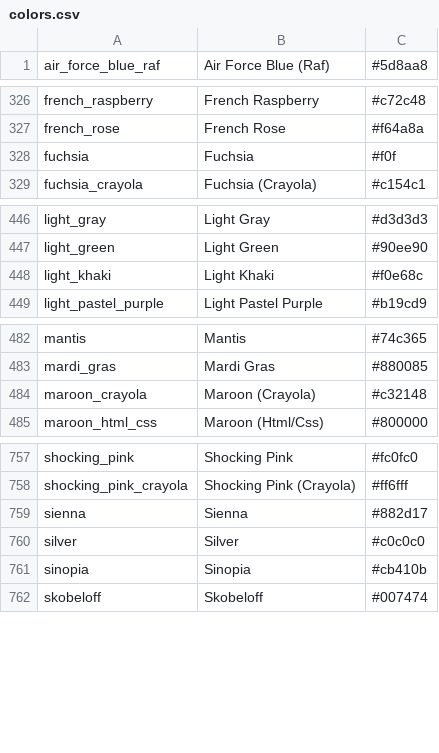
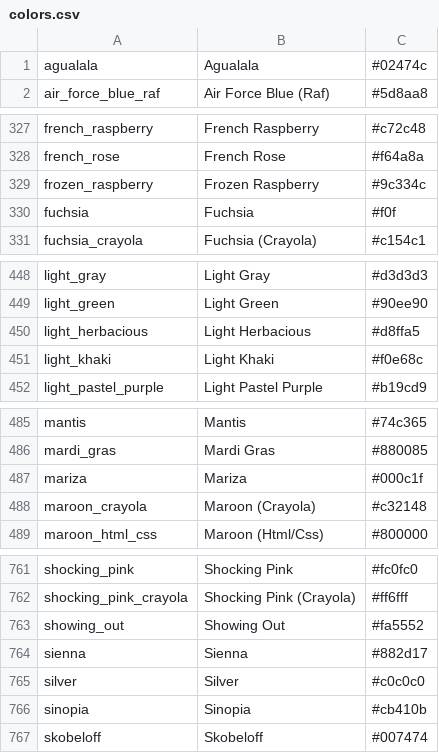
Before and after one commit to tredfern/moonpie, a CSV file: moonpie/assets/colors.csv, drawn as a sheet; only a part is shown, gaps mark what is left out.

```diff
--- a/moonpie/assets/colors.csv
+++ b/moonpie/assets/colors.csv
@@ -1 +1,2 @@
+agualala,"Agualala",#02474c
 air_force_blue_raf,"Air Force Blue (Raf)",#5d8aa8
@@ -327,2 +328,3 @@ french_raspberry,"French Raspberry",#c72c48
 french_rose,"French Rose",#f64a8a
+frozen_raspberry,"Frozen Raspberry",#9c334c
 fuchsia,"Fuchsia",#f0f
@@ -447,2 +449,3 @@ light_gray,"Light Gray",#d3d3d3
 light_green,"Light Green",#90ee90
+light_herbacious,"Light Herbacious",#d8ffa5
 light_khaki,"Light Khaki",#f0e68c
@@ -483,2 +486,3 @@ mantis,"Mantis",#74c365
 mardi_gras,"Mardi Gras",#880085
+mariza,"Mariza",#000c1f
 maroon_crayola,"Maroon (Crayola)",#c32148
@@ -758,2 +762,3 @@ shocking_pink,"Shocking Pink",#fc0fc0
 shocking_pink_crayola,"Shocking Pink (Crayola)",#ff6fff
+showing_out,"Showing Out",#fa5552
 sienna,"Sienna",#882d17
```
Also changed, not shown: 2 other files.
